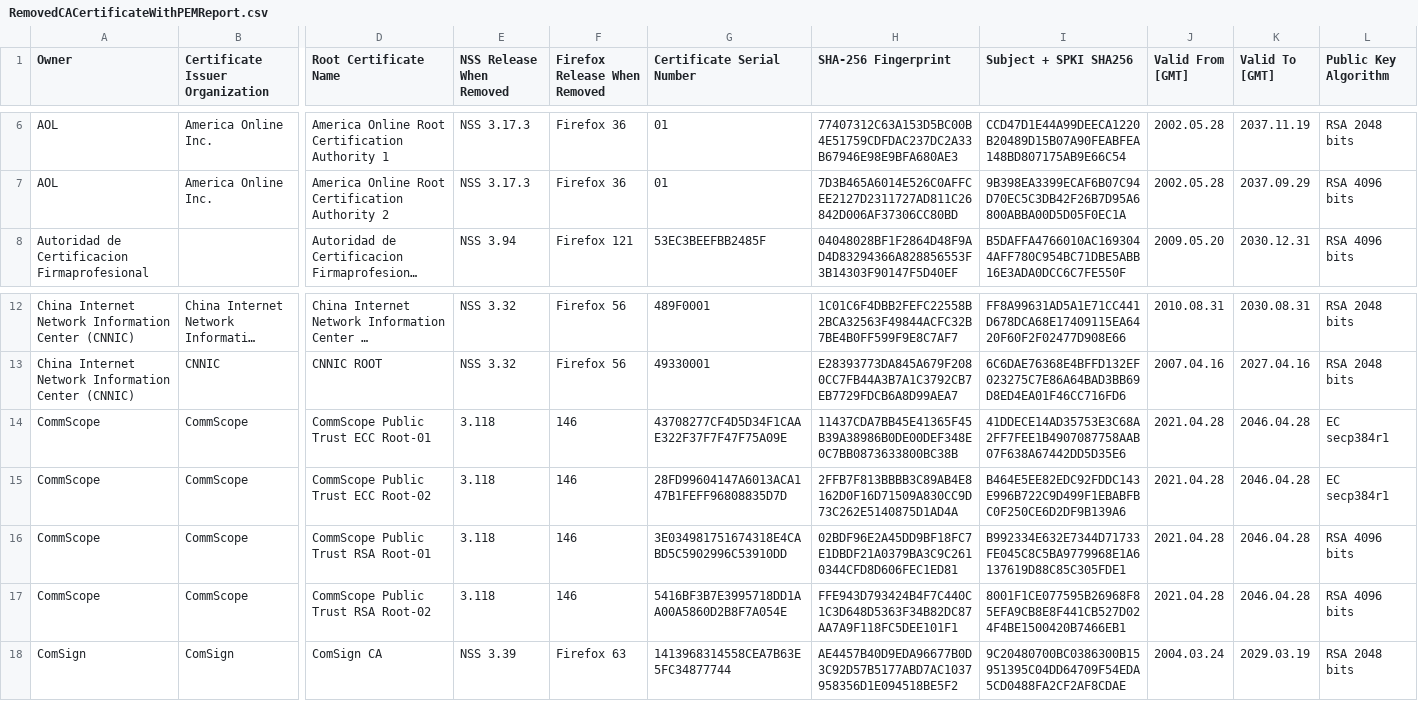
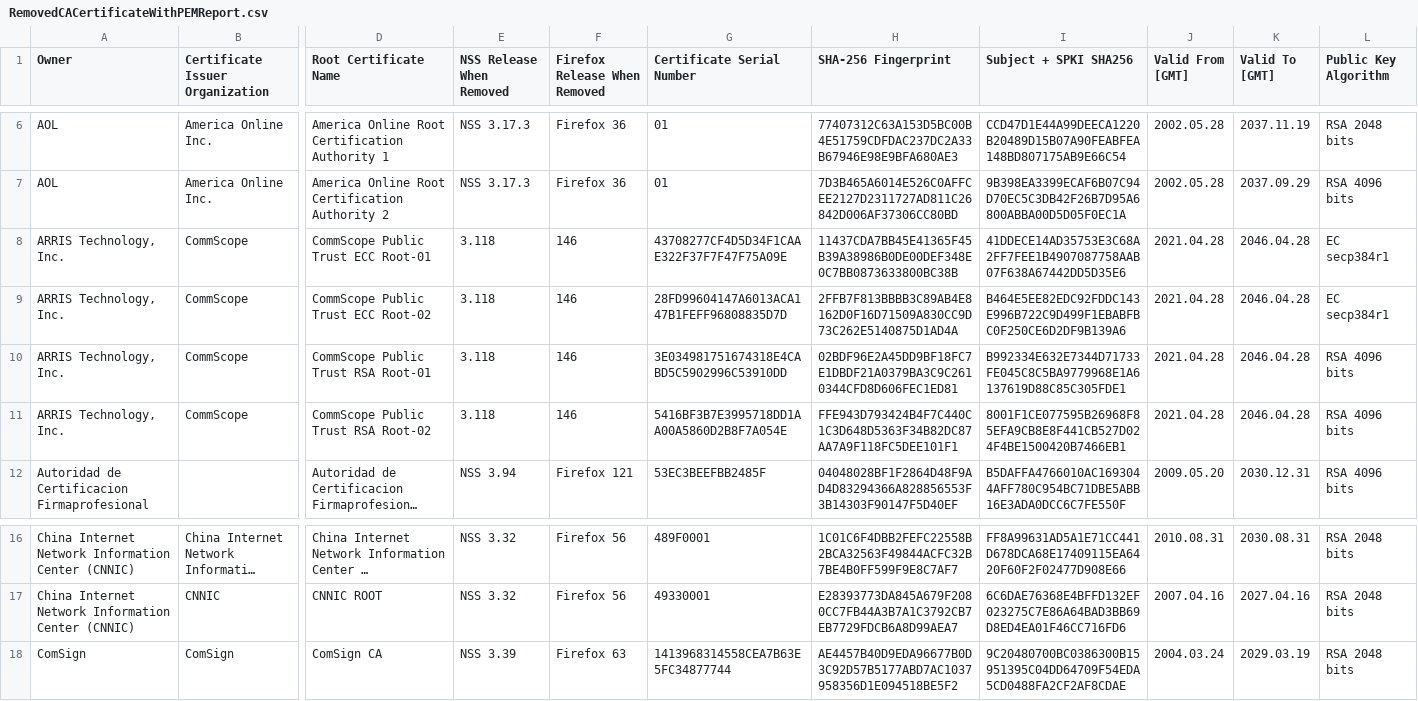
Before and after one commit to atc0005/roots, a CSV file: mozilla_reports/RemovedCACertificateWithPEMReport.csv, drawn as a sheet; only a part is shown, gaps mark what is left out; long unchanged cells end in …; removed rows and columns are numbered as before the commit, all else as after; rows hold the shown columns only; the diff names each change by its address in the sheet, - before the commit and + after, or states it on an @@ line.

```diff
--- a/mozilla_reports/RemovedCACertificateWithPEMReport.csv
+++ b/mozilla_reports/RemovedCACertificateWithPEMReport.csv
+row 8: ARRIS Technology, Inc. | CommScope | CommScope Public Trust ECC Root-01 | 3.118 | 146 | 43708277CF4D5D34F1CAAE322F37F7F47F75A09E | 11437CDA7BB45E41365F45B39A38986B0DE00DEF348E0C7BB0873633800BC38B | 41DDECE14AD35753E3C68A2FF7FEE1B4907087758AAB07F638A67442DD5D35E6 | 2021.04.28 | 2046.04.28 | EC secp384r1
+row 9: ARRIS Technology, Inc. | CommScope | CommScope Public Trust ECC Root-02 | 3.118 | 146 | 28FD99604147A6013ACA147B1FEFF96808835D7D | 2FFB7F813BBBB3C89AB4E8162D0F16D71509A830CC9D73C262E5140875D1AD4A | B464E5EE82EDC92FDDC143E996B722C9D499F1EBABFBC0F250CE6D2DF9B139A6 | 2021.04.28 | 2046.04.28 | EC secp384r1
+row 10: ARRIS Technology, Inc. | CommScope | CommScope Public Trust RSA Root-01 | 3.118 | 146 | 3E034981751674318E4CABD5C5902996C53910DD | 02BDF96E2A45DD9BF18FC7E1DBDF21A0379BA3C9C2610344CFD8D606FEC1ED81 | B992334E632E7344D71733FE045C8C5BA9779968E1A6137619D88C85C305FDE1 | 2021.04.28 | 2046.04.28 | RSA 4096 bits
+row 11: ARRIS Technology, Inc. | CommScope | CommScope Public Trust RSA Root-02 | 3.118 | 146 | 5416BF3B7E3995718DD1AA00A5860D2B8F7A054E | FFE943D793424B4F7C440C1C3D648D5363F34B82DC87AA7A9F118FC5DEE101F1 | 8001F1CE077595B26968F85EFA9CB8E8F441CB527D024F4BE1500420B7466EB1 | 2021.04.28 | 2046.04.28 | RSA 4096 bits
-row 14: CommScope | CommScope | CommScope Public Trust ECC Root-01 | 3.118 | 146 | 43708277CF4D5D34F1CAAE322F37F7F47F75A09E | 11437CDA7BB45E41365F45B39A38986B0DE00DEF348E0C7BB0873633800BC38B | 41DDECE14AD35753E3C68A2FF7FEE1B4907087758AAB07F638A67442DD5D35E6 | 2021.04.28 | 2046.04.28 | EC secp384r1
-row 15: CommScope | CommScope | CommScope Public Trust ECC Root-02 | 3.118 | 146 | 28FD99604147A6013ACA147B1FEFF96808835D7D | 2FFB7F813BBBB3C89AB4E8162D0F16D71509A830CC9D73C262E5140875D1AD4A | B464E5EE82EDC92FDDC143E996B722C9D499F1EBABFBC0F250CE6D2DF9B139A6 | 2021.04.28 | 2046.04.28 | EC secp384r1
-row 16: CommScope | CommScope | CommScope Public Trust RSA Root-01 | 3.118 | 146 | 3E034981751674318E4CABD5C5902996C53910DD | 02BDF96E2A45DD9BF18FC7E1DBDF21A0379BA3C9C2610344CFD8D606FEC1ED81 | B992334E632E7344D71733FE045C8C5BA9779968E1A6137619D88C85C305FDE1 | 2021.04.28 | 2046.04.28 | RSA 4096 bits
-row 17: CommScope | CommScope | CommScope Public Trust RSA Root-02 | 3.118 | 146 | 5416BF3B7E3995718DD1AA00A5860D2B8F7A054E | FFE943D793424B4F7C440C1C3D648D5363F34B82DC87AA7A9F118FC5DEE101F1 | 8001F1CE077595B26968F85EFA9CB8E8F441CB527D024F4BE1500420B7466EB1 | 2021.04.28 | 2046.04.28 | RSA 4096 bits
```
Also changed, not shown: mozilla_reports/IncludedCACertificateWithPEMReport.csv, 1 other file.
